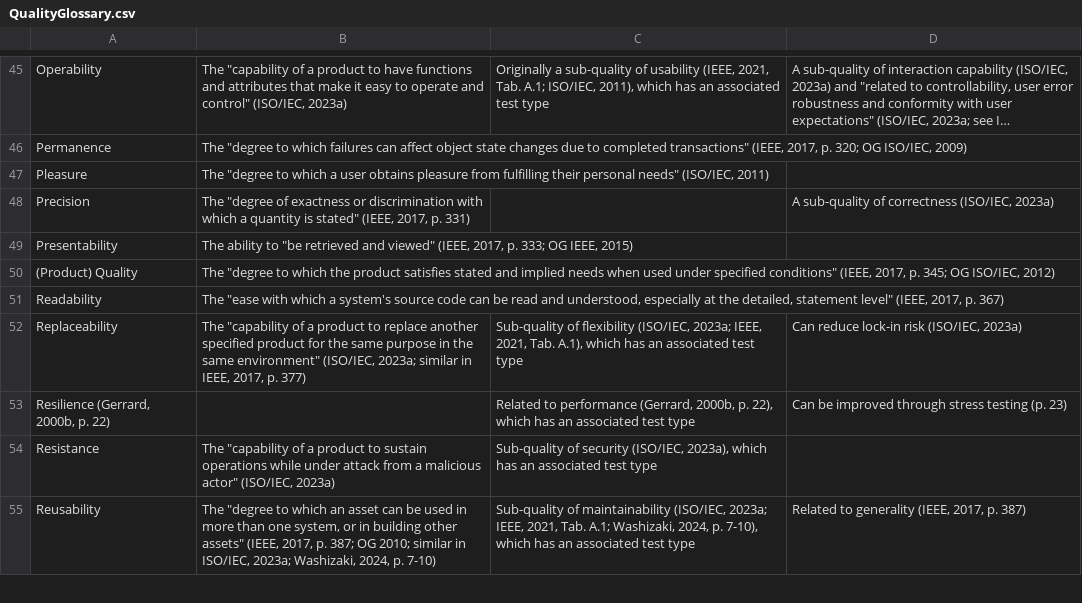
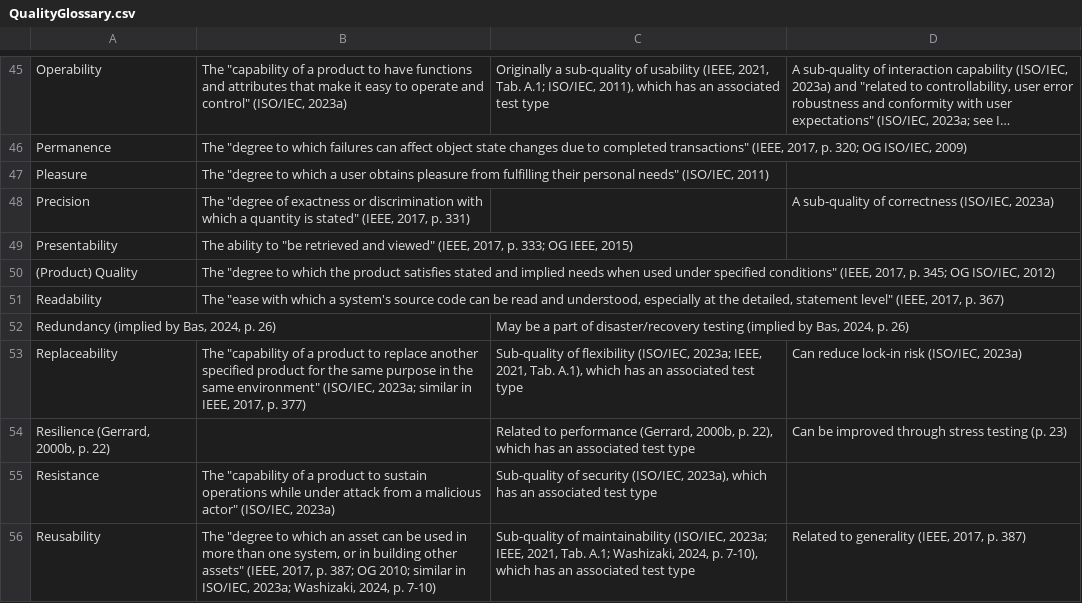
Before and after one commit to samm82/TestingTesting, a CSV file: QualityGlossary.csv, drawn as a sheet; only a part is shown, gaps mark what is left out; long unchanged cells end in ….

```diff
--- a/QualityGlossary.csv
+++ b/QualityGlossary.csv
@@ -51,2 +51,3 @@ Presentability,"The ability to ""be retrieved and viewed"" (IEEE, 2017, p. 333;
 Readability,"The ""ease with which a system's source code can be read and understood, especially at the detailed, statement level"" (IEEE, 2017, p. 367)",,
+"Redundancy (implied by Bas, 2024, p. 26)",,"May be a part of disaster/recovery testing (implied by Bas, 2024, p. 26)",
 Replaceability,"The ""capability of a product to replace another specified product for the same purpose in the same environment"" (ISO/IEC, 2023a; similar in IEEE, 2017, p. 377)","Sub-quality of flexibility (ISO/IEC, 2023a; IEEE, 2021, Tab. A.1), which has an associated test type","Can reduce lock-in risk (ISO/IEC, 2023a)"
```
Also changed, not shown: ApproachGlossary.csv, 14 other files.
